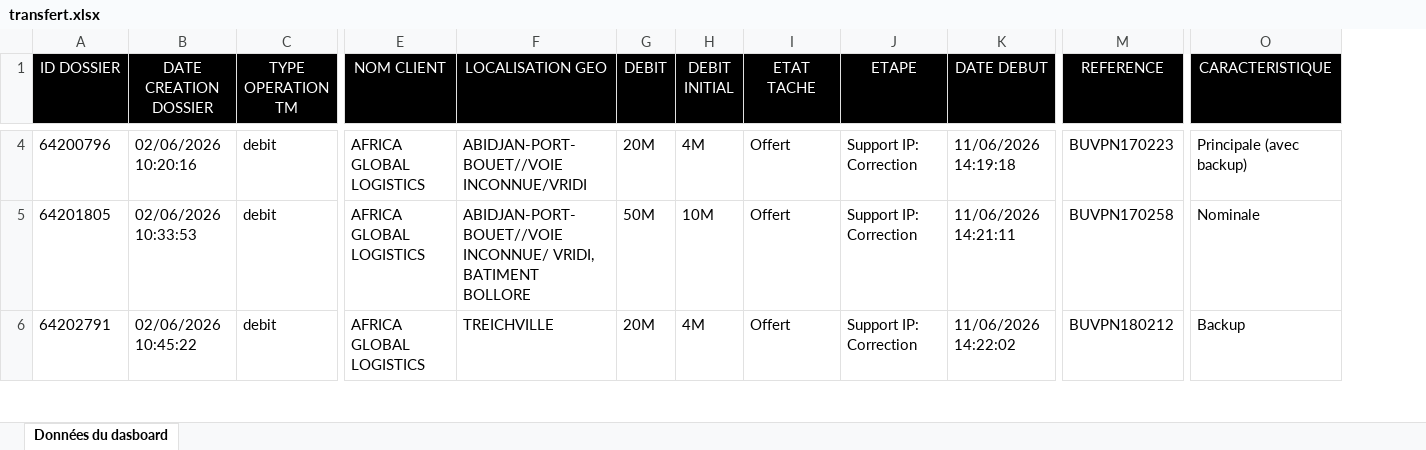
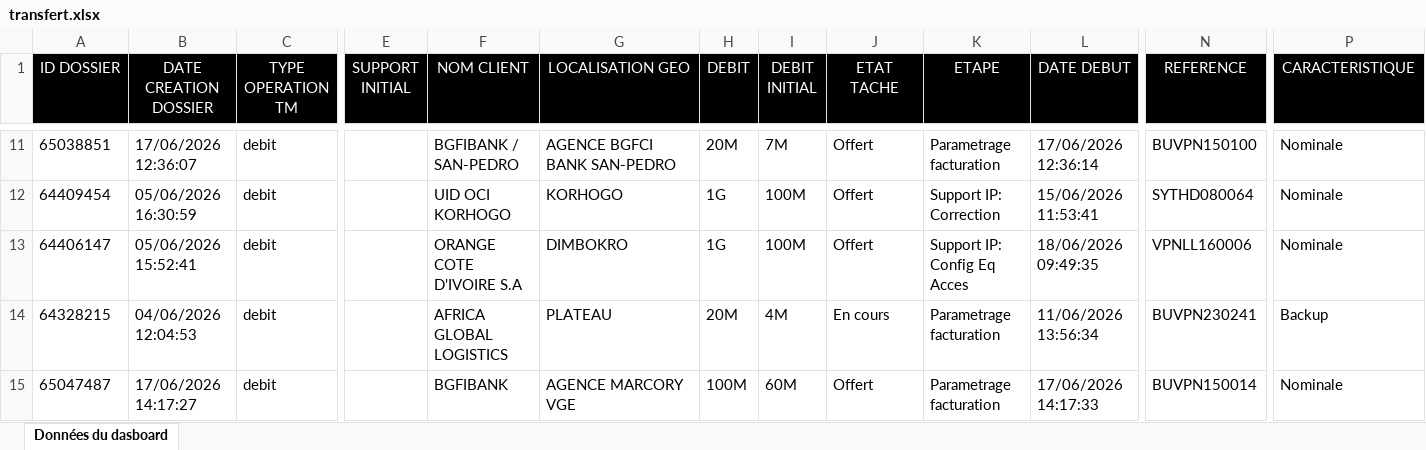
Before and after one commit to deanericthiemele-lab/ddms-site, an Excel workbook: transfert.xlsx, sheet Données du dasboard, drawn as a sheet; only a part is shown, gaps mark what is left out; values as stored, in another font and other column widths than the file's, no borders; addresses are those after the commit; rows hold the shown columns only; the diff covers the shown part only; the diff names each change by its address in the sheet, - before the commit and + after, or states it on an @@ line.

```diff
--- a/transfert.xlsx (sheet Données du dasboard)
+++ b/transfert.xlsx (sheet Données du dasboard)
+column E (SUPPORT INITIAL), empty
-A11 (ID DOSSIER): 64200796
+A11 (ID DOSSIER): 65038851
-B11 (DATE CREATION DOSSIER): 02/06/2026 10:20:16
+B11 (DATE CREATION DOSSIER): 17/06/2026 12:36:07
-F11 (NOM CLIENT): AFRICA GLOBAL LOGISTICS
+F11 (NOM CLIENT): BGFIBANK / SAN-PEDRO
-G11 (LOCALISATION GEO): ABIDJAN-PORT-BOUET//VOIE INCONNUE/VRIDI
+G11 (LOCALISATION GEO): AGENCE BGFCI BANK SAN-PEDRO
-I11 (DEBIT INITIAL): 4M
+I11 (DEBIT INITIAL): 7M
-K11 (ETAPE): Support IP: Correction
+K11 (ETAPE): Parametrage facturation
-L11 (DATE DEBUT): 11/06/2026 14:19:18
+L11 (DATE DEBUT): 17/06/2026 12:36:14
-N11 (REFERENCE): BUVPN170223
+N11 (REFERENCE): BUVPN150100
-P11 (CARACTERISTIQUE): Principale (avec backup)
+P11 (CARACTERISTIQUE): Nominale
-A12 (ID DOSSIER): 64201805
+A12 (ID DOSSIER): 64409454
-B12 (DATE CREATION DOSSIER): 02/06/2026 10:33:53
+B12 (DATE CREATION DOSSIER): 05/06/2026 16:30:59
-F12 (NOM CLIENT): AFRICA GLOBAL LOGISTICS
+F12 (NOM CLIENT): UID OCI KORHOGO
-G12 (LOCALISATION GEO): ABIDJAN-PORT-BOUET//VOIE INCONNUE/ VRIDI, BATIMENT BOLLORE
+G12 (LOCALISATION GEO): KORHOGO
-H12 (DEBIT): 50M
+H12 (DEBIT): 1G
-I12 (DEBIT INITIAL): 10M
+I12 (DEBIT INITIAL): 100M
-L12 (DATE DEBUT): 11/06/2026 14:21:11
+L12 (DATE DEBUT): 15/06/2026 11:53:41
-N12 (REFERENCE): BUVPN170258
+N12 (REFERENCE): SYTHD080064
+row 13: 64406147 | 05/06/2026 15:52:41 | debit |  | ORANGE COTE D'IVOIRE S.A | DIMBOKRO | 1G | 100M | Offert | Support IP: Config Eq Acces | 18/06/2026 09:49:35 | VPNLL160006 | Nominale
-A14 (ID DOSSIER): 64202791
+A14 (ID DOSSIER): 64328215
-B14 (DATE CREATION DOSSIER): 02/06/2026 10:45:22
+B14 (DATE CREATION DOSSIER): 04/06/2026 12:04:53
-G14 (LOCALISATION GEO): TREICHVILLE
+G14 (LOCALISATION GEO): PLATEAU
-J14 (ETAT TACHE): Offert
+J14 (ETAT TACHE): En cours
-K14 (ETAPE): Support IP: Correction
+K14 (ETAPE): Parametrage facturation
-L14 (DATE DEBUT): 11/06/2026 14:22:02
+L14 (DATE DEBUT): 11/06/2026 13:56:34
-N14 (REFERENCE): BUVPN180212
+N14 (REFERENCE): BUVPN230241
+row 15: 65047487 | 17/06/2026 14:17:27 | debit |  | BGFIBANK | AGENCE MARCORY VGE | 100M | 60M | Offert | Parametrage facturation | 17/06/2026 14:17:33 | BUVPN150014 | Nominale
```
Also changed, not shown: 59 added rows, 42 removed rows, 5 moved rows and 85 edited cells elsewhere in this sheet.
